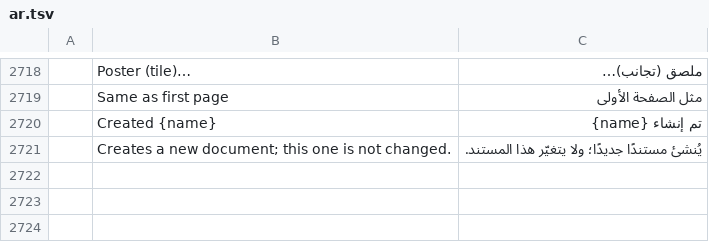
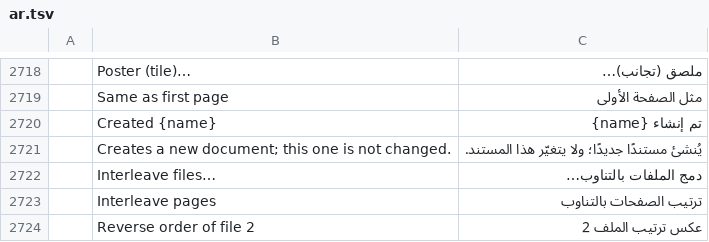
Before and after one commit to AbdusamadAzamatov/pdfcraft-plus, a TSV file: crates/ui-egui/src/i18n/ar.tsv, drawn as a sheet; only a part is shown, gaps mark what is left out; the diff names each change by its address in the sheet, - before the commit and + after, or states it on an @@ line.

```diff
--- a/crates/ui-egui/src/i18n/ar.tsv
+++ b/crates/ui-egui/src/i18n/ar.tsv
+row 2722:  | Interleave files… | دمج الملفات بالتناوب…
+row 2723:  | Interleave pages | ترتيب الصفحات بالتناوب
+row 2724:  | Reverse order of file 2 | عكس ترتيب الملف 2
```
Also changed, not shown: crates/ui-egui/src/i18n/bg.tsv, crates/ui-egui/src/i18n/el.tsv, 35 other files.
